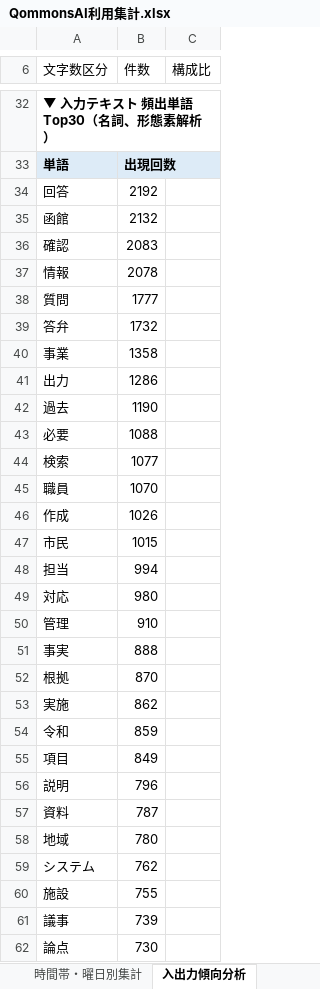
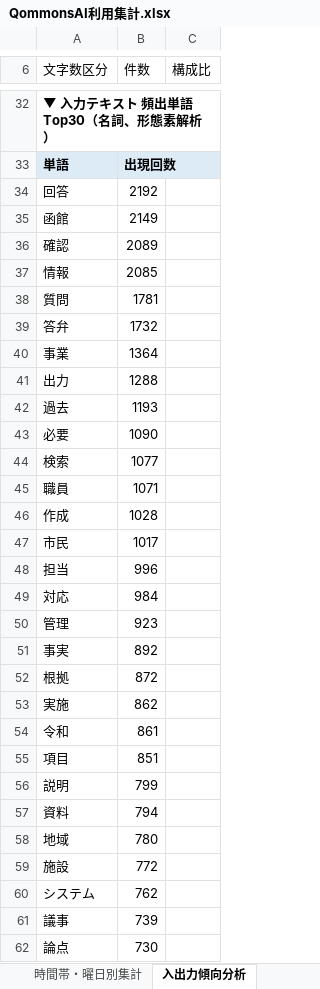
Before and after one commit to pikaring/claude-code, an Excel workbook: QommonsAI利用集計.xlsx, sheet 入出力傾向分析, drawn as a sheet; only a part is shown, gaps mark what is left out; values as stored, in another font and other column widths than the file's, no borders; removed rows and columns are numbered as before the commit, all else as after; the diff covers the shown part only; the diff names each change by its address in the sheet, - before the commit and + after, or states it on an @@ line.

```diff
--- a/QommonsAI利用集計.xlsx (sheet 入出力傾向分析)
+++ b/QommonsAI利用集計.xlsx (sheet 入出力傾向分析)
-B35 (件数): 2132
+B35 (件数): 2149
-B36 (件数): 2083
+B36 (件数): 2089
-B37 (件数): 2078
+B37 (件数): 2085
-B38 (件数): 1777
+B38 (件数): 1781
-B40 (件数): 1358
+B40 (件数): 1364
-B41 (件数): 1286
+B41 (件数): 1288
-B42 (件数): 1190
+B42 (件数): 1193
-B43 (件数): 1088
+B43 (件数): 1090
-B45 (件数): 1070
+B45 (件数): 1071
-B46 (件数): 1026
+B46 (件数): 1028
-B47 (件数): 1015
+B47 (件数): 1017
-B48 (件数): 994
+B48 (件数): 996
-B49 (件数): 980
+B49 (件数): 984
-B50 (件数): 910
+B50 (件数): 923
-B51 (件数): 888
+B51 (件数): 892
-B52 (件数): 870
+B52 (件数): 872
-B54 (件数): 859
+B54 (件数): 861
-B55 (件数): 849
+B55 (件数): 851
-B56 (件数): 796
+B56 (件数): 799
-B57 (件数): 787
+B57 (件数): 794
+row 59: 施設 | 772
-row 60: 施設 | 755
```
Also changed, not shown: 14 edited cells elsewhere in this sheet, sheet 個人別集計, sheet 課別文字数TOP3, sheet 部署別集計, sheet 主な話題・テーマ, sheet 時間帯・曜日別集計, sheet モデル・機能別集計, 2 more sheets, reports/QommonsAI利用集計_2026-08.xlsx, 1 other file.
